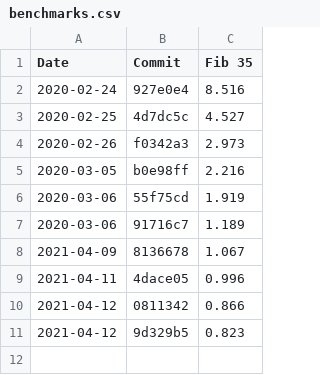
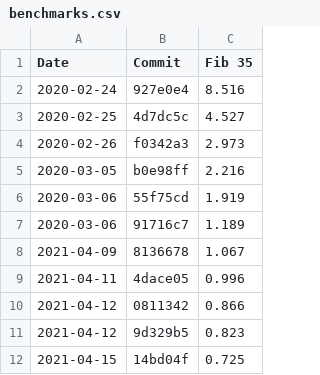
Before and after one commit to dannyvankooten/pepper-lang, a CSV file: misc/benchmarks.csv, drawn as a sheet.

Commit message:
pass objects around by value (in compiler too) & add new benchmark

```diff
--- a/misc/benchmarks.csv
+++ b/misc/benchmarks.csv
@@ -11 +11,2 @@ Date,Commit,Fib 35
 2021-04-12,9d329b5,0.823
+2021-04-15,14bd04f,0.725
```
Also changed, not shown: 12 other files.
